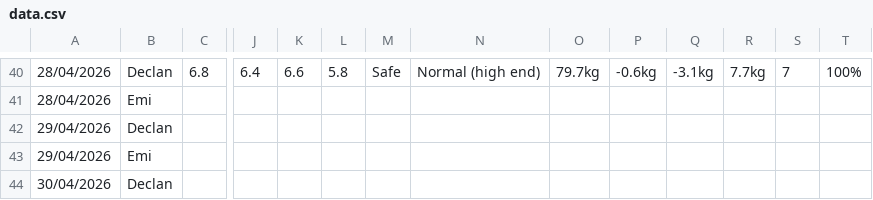
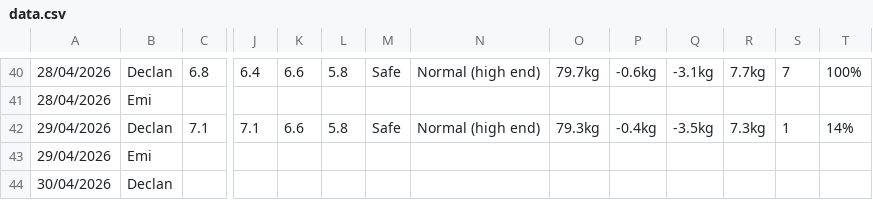
Before and after one commit to Declan2501/54-protocol, a CSV file: data.csv, drawn as a sheet; only a part is shown, gaps mark what is left out; removed rows and columns are numbered as before the commit, all else as after; rows hold the shown columns only; the diff names each change by its address in the sheet, - before the commit and + after, or states it on an @@ line.

Commit message:
Auto update data.csv

```diff
--- a/data.csv
+++ b/data.csv
-row 42: 29/04/2026 | Declan
+row 42: 29/04/2026 | Declan | 7.1 | 7.1 | 6.6 | 5.8 | Safe | Normal (high end) | 79.3kg | -0.4kg | -3.5kg | 7.3kg | 1 | 14%
```
